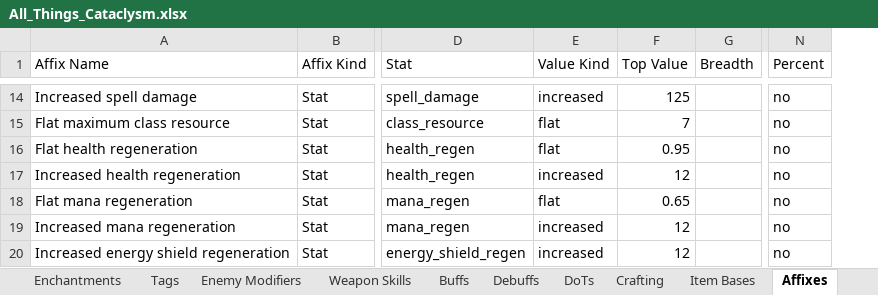
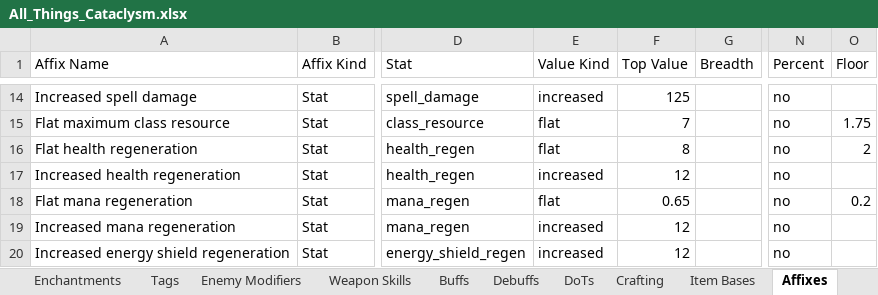
Before and after one commit to sdubois777/Cataclysm, an Excel workbook: docs/All_Things_Cataclysm.xlsx, sheet Affixes, drawn as a sheet; only a part is shown, gaps mark what is left out; values as stored, in another font and other column widths than the file's, no borders; the diff covers the shown part only; the diff names each change by its address in the sheet, - before the commit and + after, or states it on an @@ line.

```diff
--- a/docs/All_Things_Cataclysm.xlsx (sheet Affixes)
+++ b/docs/All_Things_Cataclysm.xlsx (sheet Affixes)
+column O (Floor), rows 15-18: 1.75 | 2 |  | 0.2
-F16 (Top Value): 0.95
+F16 (Top Value): 8
```
Also changed, not shown: 1 added row and 5 edited cells elsewhere in this sheet, 24 other files.
